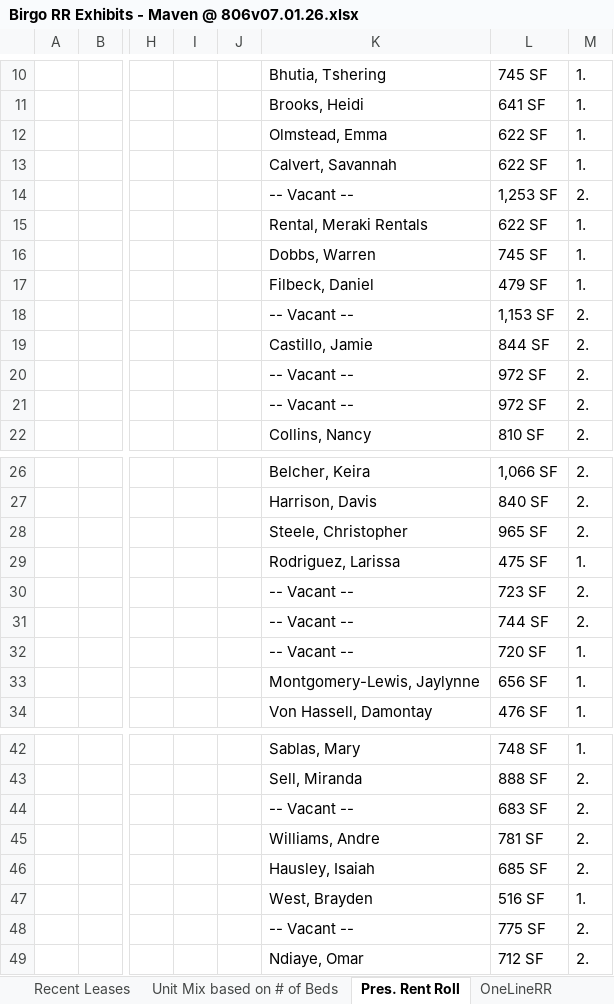
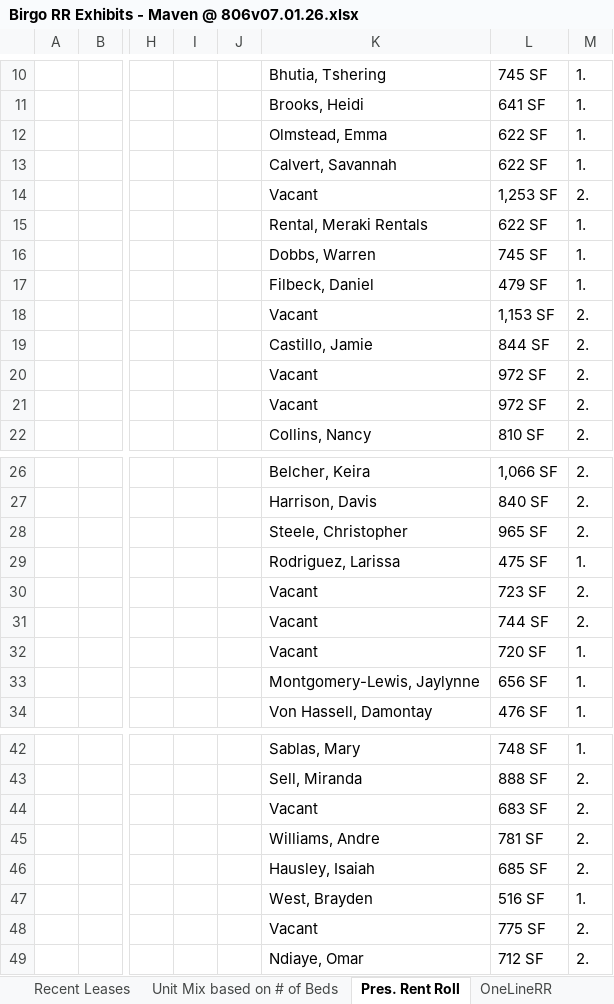
Before and after one commit to rdagoy/srctrentroll, an Excel workbook: examples/outputs/Birgo RR Exhibits - Maven @ 806v07.01.26.xlsx, sheet Pres. Rent Roll, drawn as a sheet; only a part is shown, gaps mark what is left out; values as stored, in another font and other column widths than the file's, no cell formats; the diff names each change by its address in the sheet, - before the commit and + after, or states it on an @@ line.

```diff
--- a/examples/outputs/Birgo RR Exhibits - Maven @ 806v07.01.26.xlsx (sheet Pres. Rent Roll)
+++ b/examples/outputs/Birgo RR Exhibits - Maven @ 806v07.01.26.xlsx (sheet Pres. Rent Roll)
-K14: -- Vacant --
+K14: Vacant
-K18: -- Vacant --
+K18: Vacant
-K20:K21: -- Vacant --
+K20:K21: Vacant
-K30:K32: -- Vacant --
+K30:K32: Vacant
-K44: -- Vacant --
+K44: Vacant
-K48: -- Vacant --
+K48: Vacant
```
Also changed, not shown: sheet OneLineRR, cell formats, 7 other files.
